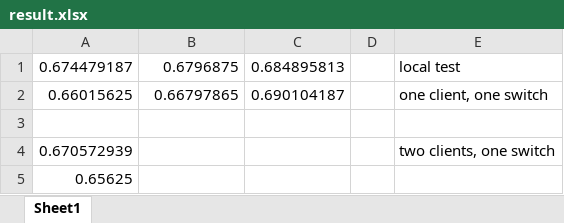
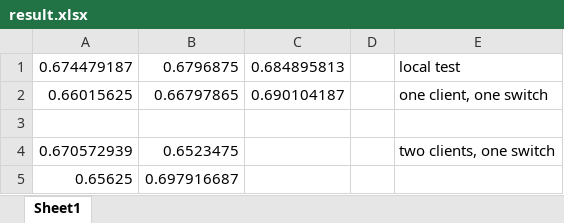
Before and after one commit to fengkeyleaf/inswitch_anomaly, an Excel workbook: docs/mlaas_preli/result.xlsx, sheet Sheet1, drawn as a sheet; values as stored, in another font and other column widths than the file's, no borders; the diff names each change by its address in the sheet, - before the commit and + after, or states it on an @@ line.

Commit message:
Balanced reformatted dataset, ptf test.

```diff
--- a/docs/mlaas_preli/result.xlsx (sheet Sheet1)
+++ b/docs/mlaas_preli/result.xlsx (sheet Sheet1)
-B4: (empty)
+B4: 0.6523475
-B5: (empty)
+B5: 0.697916687
```
Also changed, not shown: 53 other files.
